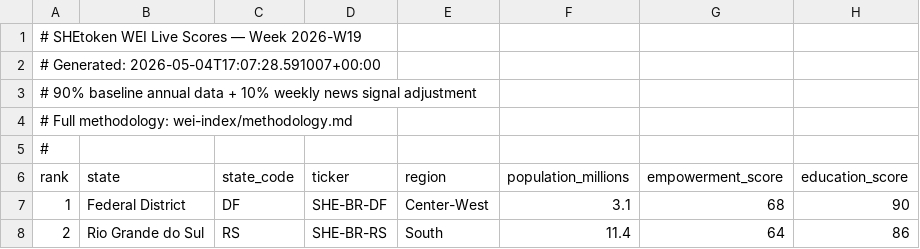
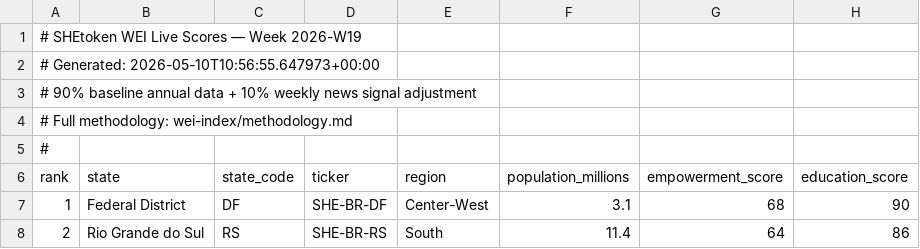
Before and after one commit to shetoken/shetoken-data-engine, a CSV file: agent/output/live/wei-live-bra-2026-W19.csv, drawn as a sheet; only a part is shown; the diff names each change by its address in the sheet, - before the commit and + after, or states it on an @@ line.

```diff
--- a/agent/output/live/wei-live-bra-2026-W19.csv
+++ b/agent/output/live/wei-live-bra-2026-W19.csv
-A2 (rank): # Generated: 2026-05-04T17:07:28.591007+00:00
+A2 (rank): # Generated: 2026-05-10T10:56:55.647973+00:00
```
Also changed, not shown: agent/output/live/wei-live-global-2026-W19.csv, agent/output/live/wei-live-india-2026-W19.csv, 3 other files.
